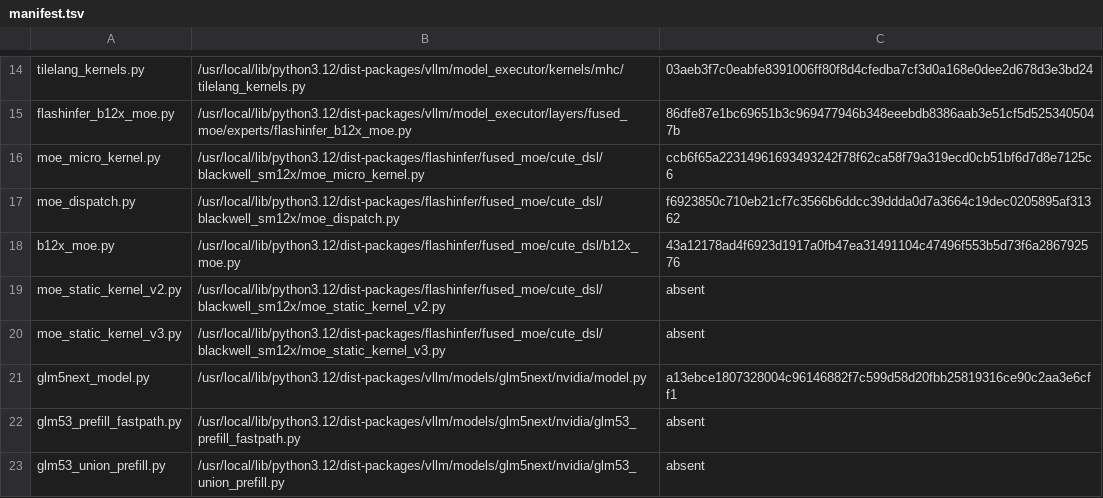
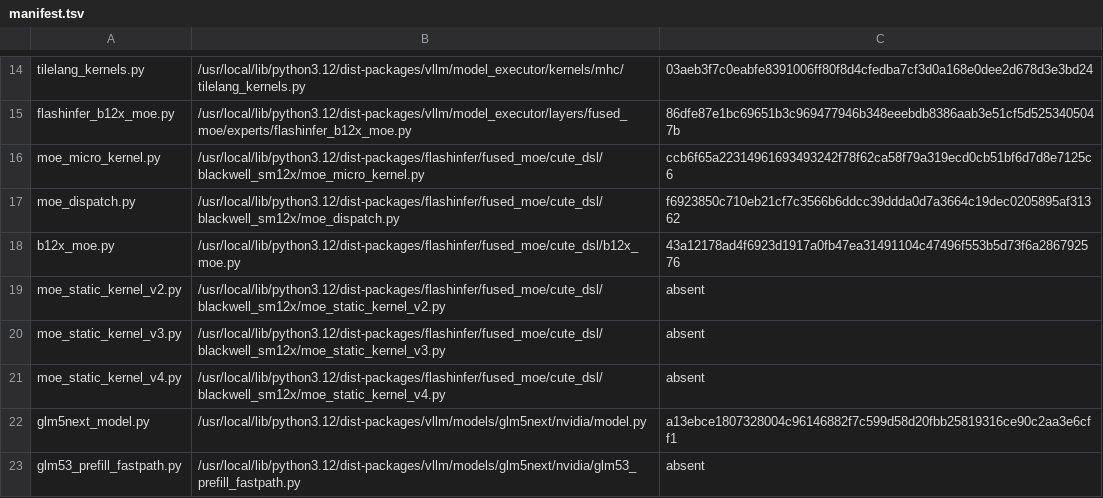
Before and after one commit to choiceoh/stkernel, a TSV file: build/glm53/manifest.tsv, drawn as a sheet; only a part is shown, gaps mark what is left out; the shorter side is filled out with more unchanged rows; the diff names each change by its address in the sheet, - before the commit and + after, or states it on an @@ line.

```diff
--- a/build/glm53/manifest.tsv
+++ b/build/glm53/manifest.tsv
+row 21: moe_static_kernel_v4.py | /usr/local/lib/python3.12/dist-packages/flashinfer/fused_moe/cute_dsl/blackwell_sm12x/moe_static_kernel_v4.py | absent
```
Also changed, not shown: overlay/modules/glm53_moe/manifest.tsv, 10 other files.
